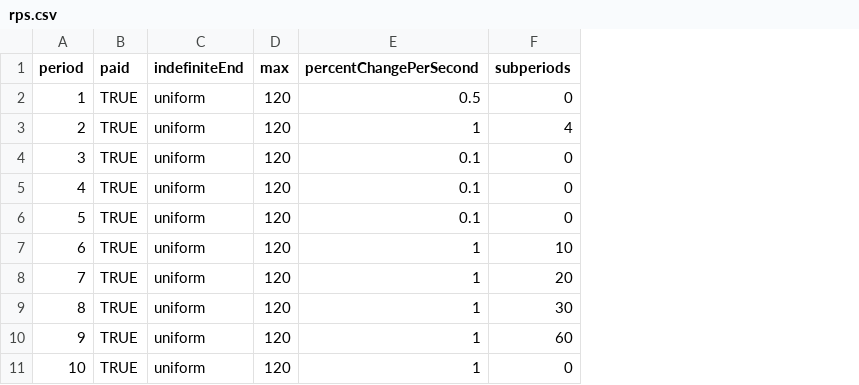
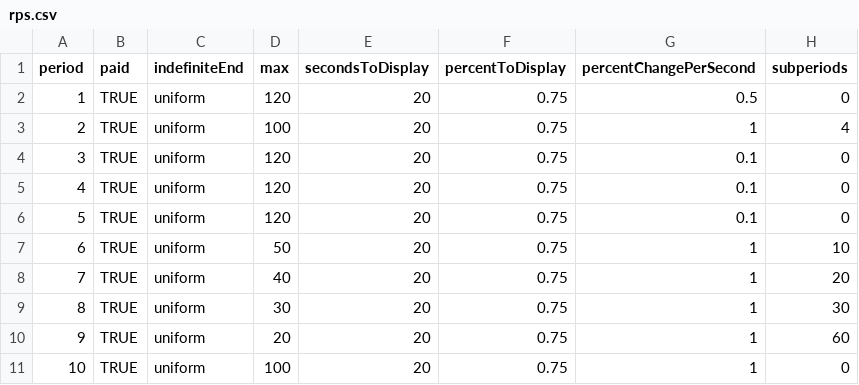
Before and after one commit to Leeps-Lab/ConG, a CSV file: configs/rps.csv, drawn as a sheet; only a part is shown; the diff names each change by its address in the sheet, - before the commit and + after, or states it on an @@ line.

```diff
--- a/configs/rps.csv
+++ b/configs/rps.csv
+column E (secondsToDisplay), rows 2-11: all 20
+column F (percentToDisplay), rows 2-11: all 0.75
-D3 (max): 120
+D3 (max): 100
-D7 (max): 120
+D7 (max): 50
-D8 (max): 120
+D8 (max): 40
-D9 (max): 120
+D9 (max): 30
-D10 (max): 120
+D10 (max): 20
-D11 (max): 120
+D11 (max): 100
```
Also changed, not shown: configs/public_goods.csv, 9 other files.
